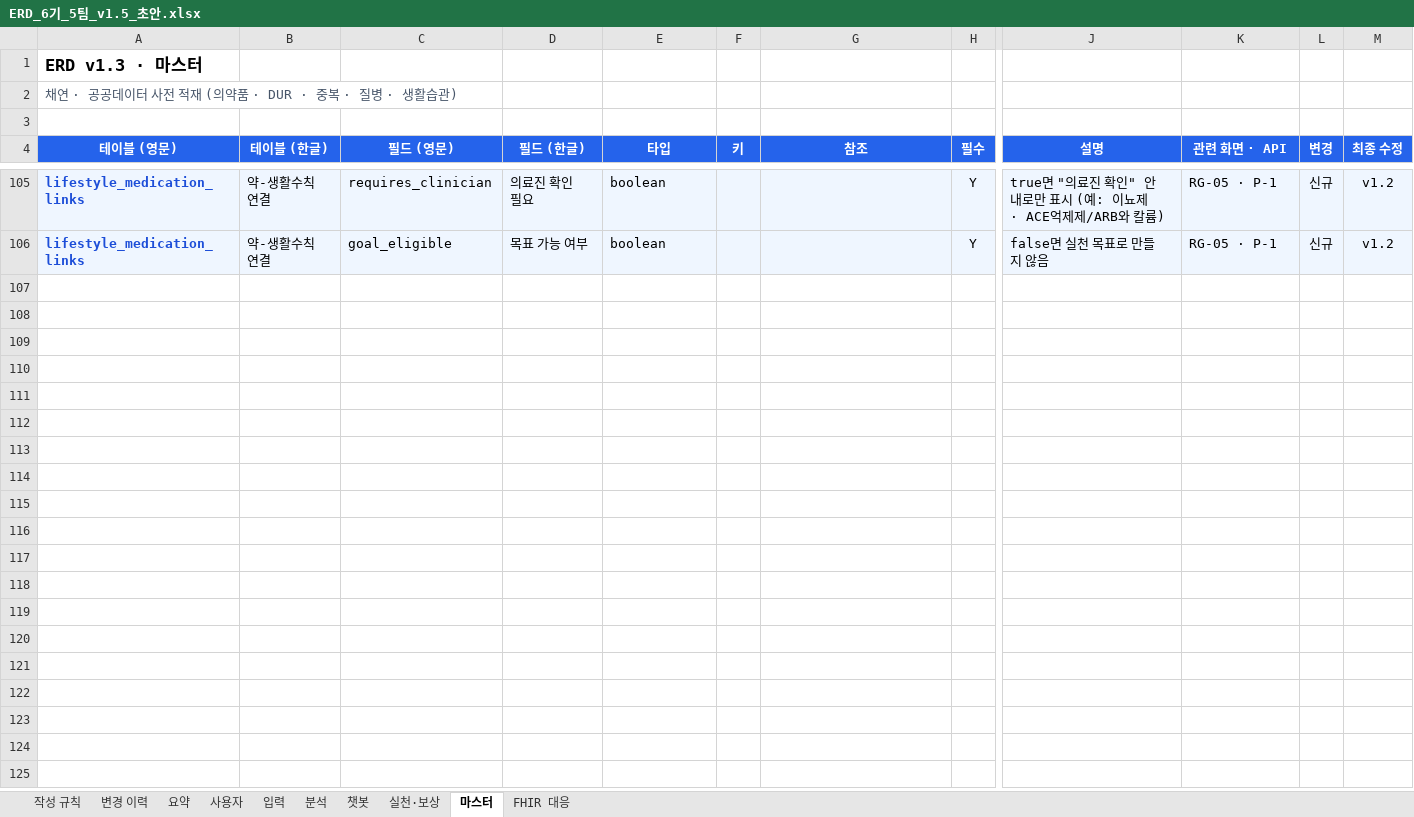
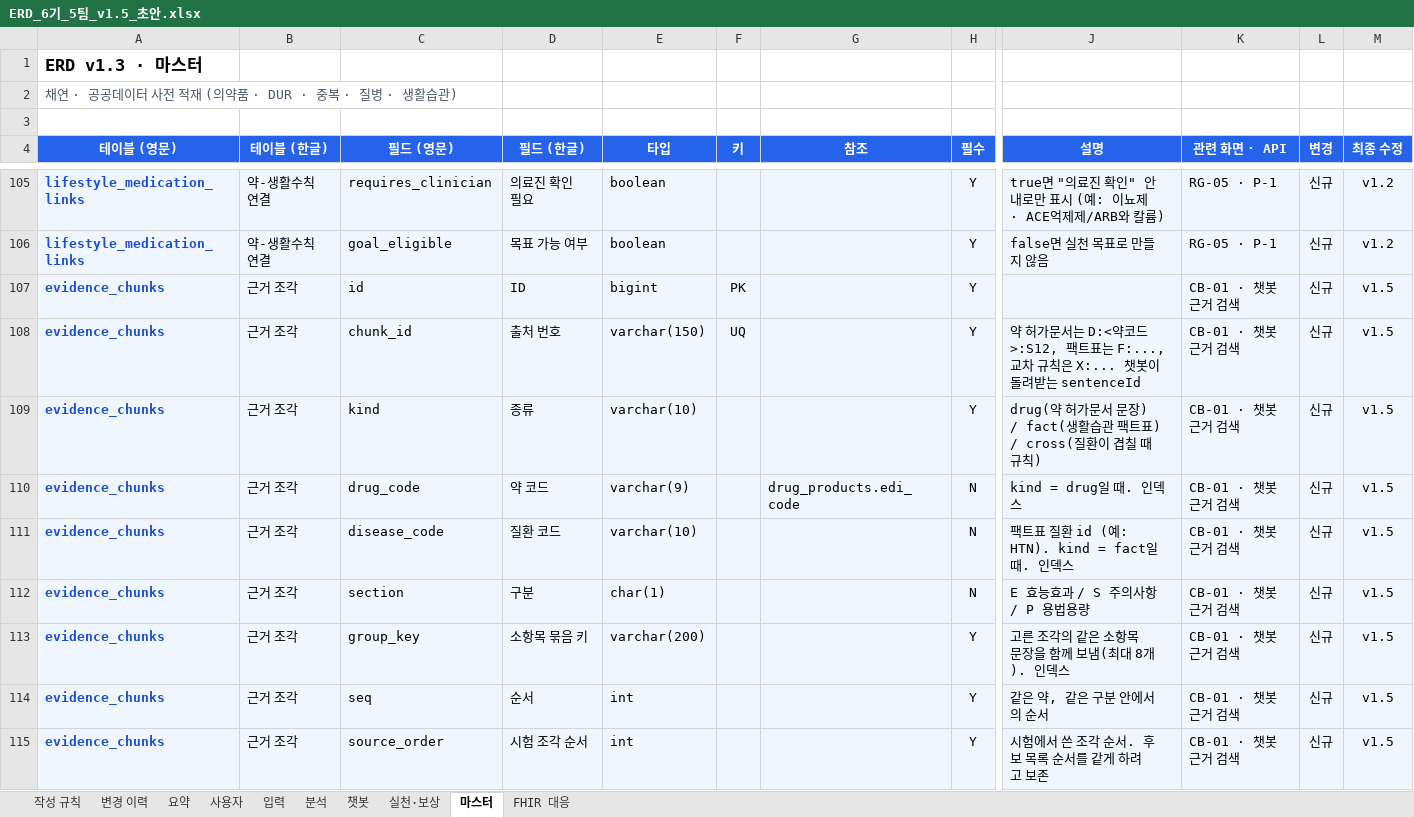
Before and after one commit to AI-HealthCare-06/AH_06_05, an Excel workbook: docs/planning/ERD_6기_5팀_v1.5_초안.xlsx, sheet 마스터, drawn as a sheet; only a part is shown, gaps mark what is left out; values as stored, in another font and other column widths than the file's, no borders; rows hold the shown columns only; the diff covers the shown part only; the diff names each change by its address in the sheet, - before the commit and + after, or states it on an @@ line.

```diff
--- a/docs/planning/ERD_6기_5팀_v1.5_초안.xlsx (sheet 마스터)
+++ b/docs/planning/ERD_6기_5팀_v1.5_초안.xlsx (sheet 마스터)
+row 107: evidence_chunks | 근거 조각 | id | ID | bigint | PK |  | Y |  | CB-01 · 챗봇 근거 검색 | 신규 | v1.5
+row 108: evidence_chunks | 근거 조각 | chunk_id | 출처 번호 | varchar(150) | UQ |  | Y | 약 허가문서는 D:<약코드>:S12, 팩트표는 F:..., 교차 규칙은 X:... 챗봇이 돌려받는 sentenceId | CB-01 · 챗봇 근거 검색 | 신규 | v1.5
+row 109: evidence_chunks | 근거 조각 | kind | 종류 | varchar(10) |  |  | Y | drug(약 허가문서 문장) / fact(생활습관 팩트표) / cross(질환이 겹칠 때 규칙) | CB-01 · 챗봇 근거 검색 | 신규 | v1.5
+row 110: evidence_chunks | 근거 조각 | drug_code | 약 코드 | varchar(9) |  | drug_products.edi_code | N | kind = drug일 때. 인덱스 | CB-01 · 챗봇 근거 검색 | 신규 | v1.5
+row 111: evidence_chunks | 근거 조각 | disease_code | 질환 코드 | varchar(10) |  |  | N | 팩트표 질환 id (예: HTN). kind = fact일 때. 인덱스 | CB-01 · 챗봇 근거 검색 | 신규 | v1.5
+row 112: evidence_chunks | 근거 조각 | section | 구분 | char(1) |  |  | N | E 효능효과 / S 주의사항 / P 용법용량 | CB-01 · 챗봇 근거 검색 | 신규 | v1.5
+row 113: evidence_chunks | 근거 조각 | group_key | 소항목 묶음 키 | varchar(200) |  |  | Y | 고른 조각의 같은 소항목 문장을 함께 보냄(최대 8개). 인덱스 | CB-01 · 챗봇 근거 검색 | 신규 | v1.5
+row 114: evidence_chunks | 근거 조각 | seq | 순서 | int |  |  | Y | 같은 약, 같은 구분 안에서의 순서 | CB-01 · 챗봇 근거 검색 | 신규 | v1.5
+row 115: evidence_chunks | 근거 조각 | source_order | 시험 조각 순서 | int |  |  | Y | 시험에서 쓴 조각 순서. 후보 목록 순서를 같게 하려고 보존 | CB-01 · 챗봇 근거 검색 | 신규 | v1.5
```
Also changed, not shown: 9 added rows elsewhere in this sheet, sheet 분석, hidden cells, 7 other files.
